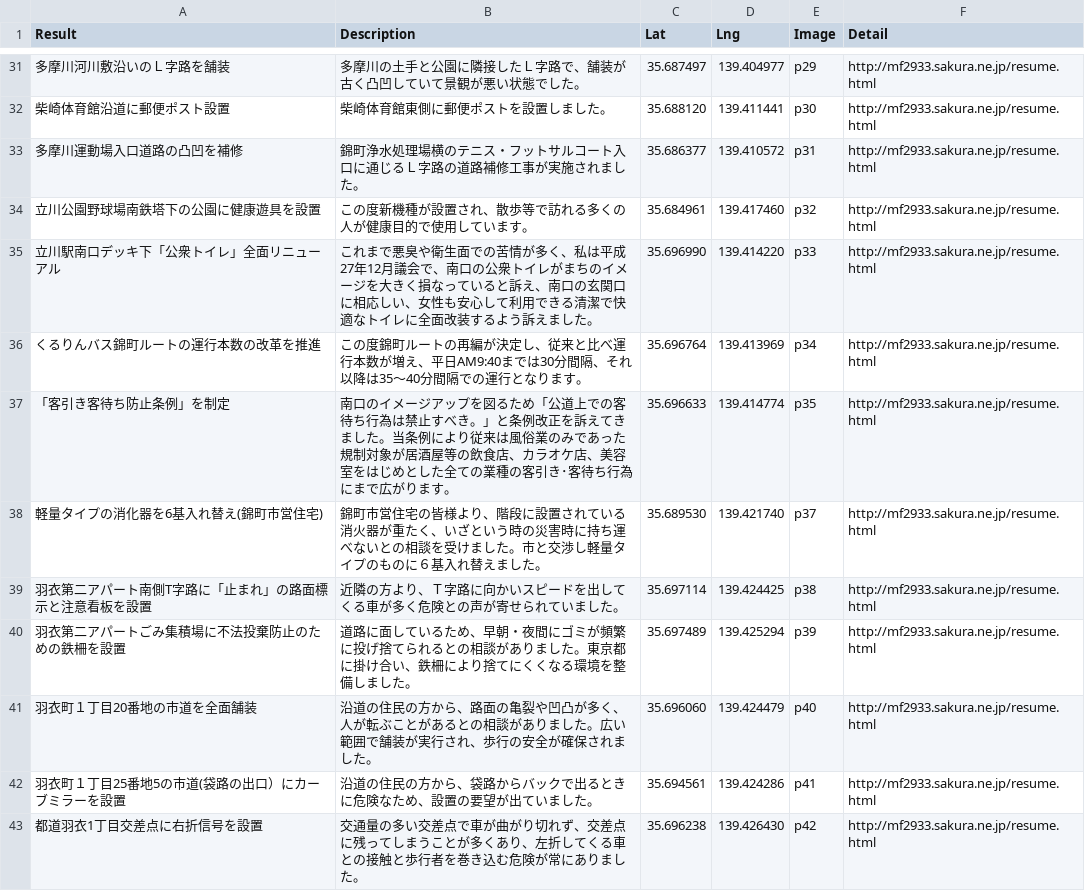
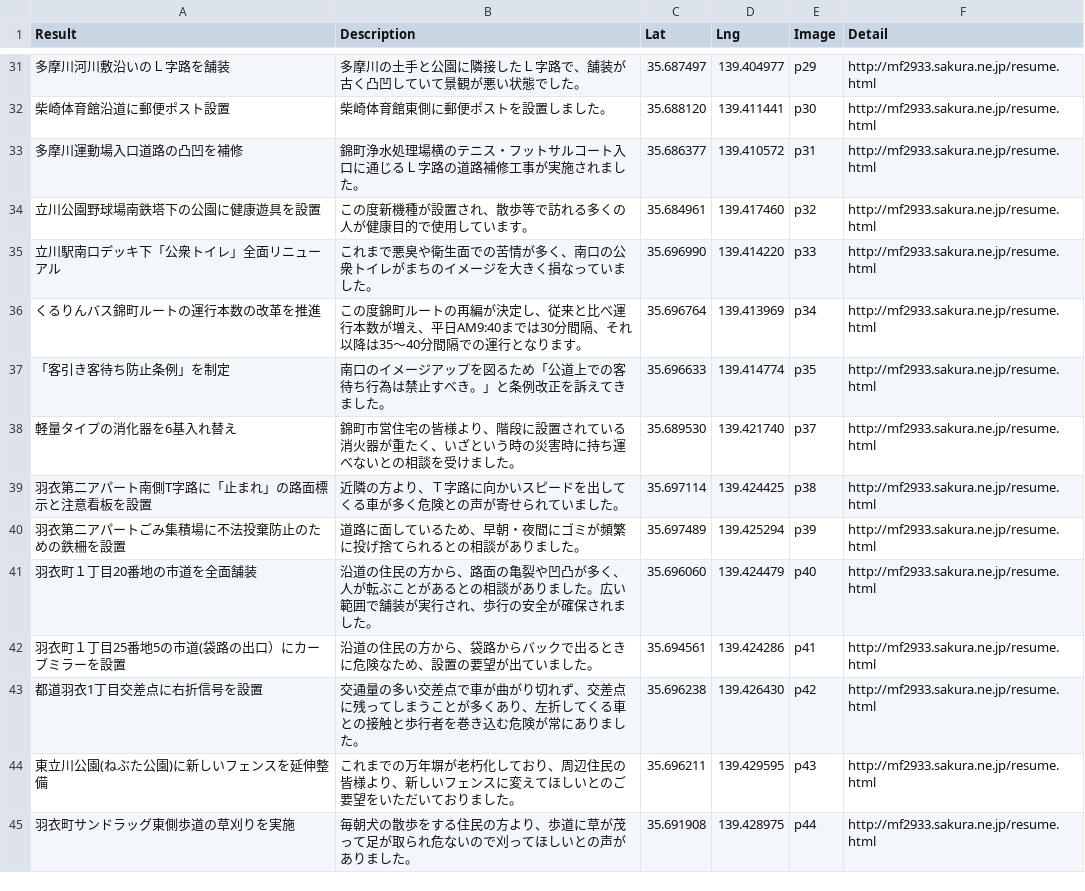
Before and after one commit to komeimap/tachikawa02, a CSV file: data.csv, drawn as a sheet; only a part is shown, gaps mark what is left out; the shorter side is filled out with more unchanged rows; the diff names each change by its address in the sheet, - before the commit and + after, or states it on an @@ line.

Commit message:
実績修正

```diff
--- a/data.csv
+++ b/data.csv
-B35 (Description): …が多く、私は平成27年12月議会で、南口の公衆トイレがまちのイメージを大きく損なっていると訴え、南口の玄関口に相応しい、女性も安心して利用できる清潔で快適なトイレに全面改装するよう訴えました。
+B35 (Description): …が多く、南口の公衆トイレがまちのイメージを大きく損なっていました。
-B37 (Description): …ました。当条例により従来は風俗業のみであった規制対象が居酒屋等の飲食店、カラオケ店、美容室をはじめとした全ての業種の客引き･客待ち行為にまで広がります。
+B37 (Description): …ました。
-A38 (Result): 軽量タイプの消化器を6基入れ替え(錦町市営住宅)
+A38 (Result): 軽量タイプの消化器を6基入れ替え
-B38 (Description): …ました。市と交渉し軽量タイプのものに６基入れ替えました。
+B38 (Description): …ました。
-B40 (Description): …ました。東京都に掛け合い、鉄柵により捨てにくくなる環境を整備しました。
+B40 (Description): …ました。
```
